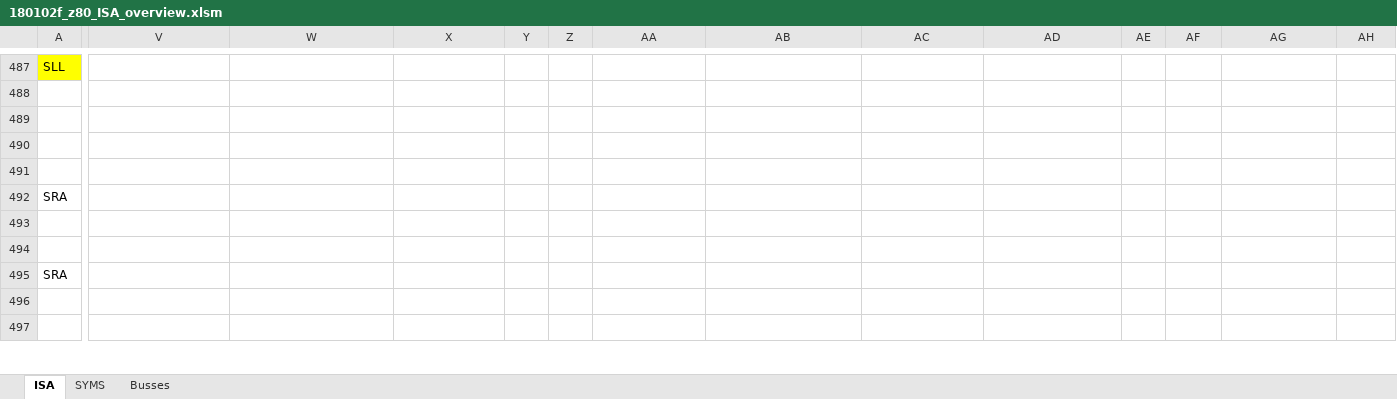
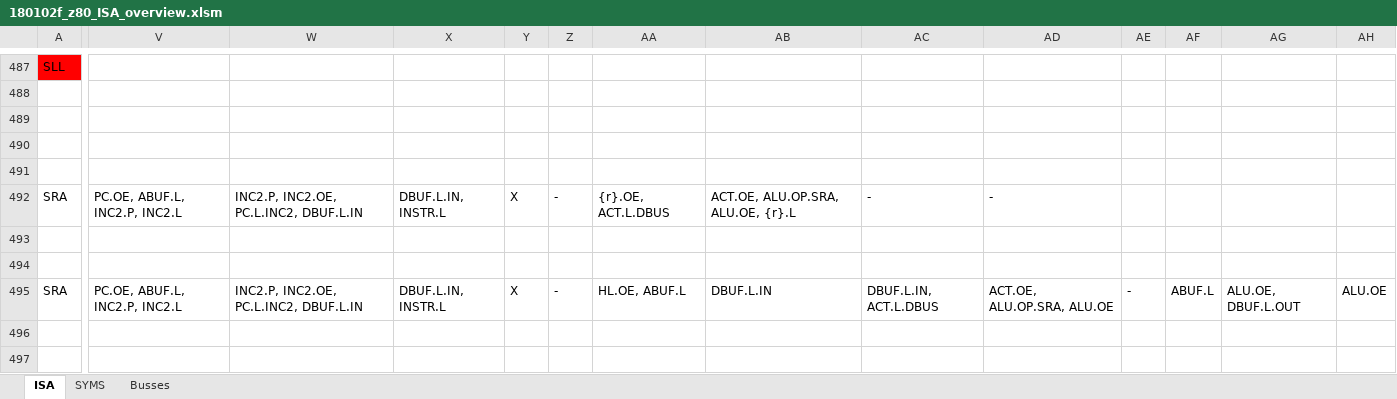
Before and after one commit to MichaHofft/dizzy, an Excel workbook: 180102f_z80_ISA_overview.xlsm, sheet ISA, drawn as a sheet; only a part is shown, gaps mark what is left out; values as stored, in another font and other column widths than the file's, no borders; charts and pictures not drawn; the diff covers the shown part only; the diff names each change by its address in the sheet, - before the commit and + after, or states it on an @@ line.

```diff
--- a/180102f_z80_ISA_overview.xlsm (sheet ISA)
+++ b/180102f_z80_ISA_overview.xlsm (sheet ISA)
-A487 fill: #FFFF00
+A487 fill: #FF0000
-V492: (empty)
+V492: PC.OE, ABUF.L, INC2.P, INC2.L
-W492: (empty)
+W492: INC2.P, INC2.OE, PC.L.INC2, DBUF.L.IN
-X492: (empty)
+X492: DBUF.L.IN, INSTR.L
-Y492: (empty)
+Y492: X
-Z492: (empty)
+Z492: -
-AA492: (empty)
+AA492: {r}.OE, ACT.L.DBUS
-AB492: (empty)
+AB492: ACT.OE, ALU.OP.SRA, ALU.OE, {r}.L
-AC492: (empty)
+AC492: -
-AD492: (empty)
+AD492: -
-V495: (empty)
+V495: PC.OE, ABUF.L, INC2.P, INC2.L
-W495: (empty)
+W495: INC2.P, INC2.OE, PC.L.INC2, DBUF.L.IN
-X495: (empty)
+X495: DBUF.L.IN, INSTR.L
-Y495: (empty)
+Y495: X
-Z495: (empty)
+Z495: -
-AA495: (empty)
+AA495: HL.OE, ABUF.L
-AB495: (empty)
+AB495: DBUF.L.IN
-AC495: (empty)
+AC495: DBUF.L.IN, ACT.L.DBUS
-AD495: (empty)
+AD495: ACT.OE, ALU.OP.SRA, ALU.OE
-AE495: (empty)
+AE495: -
-AF495: (empty)
+AF495: ABUF.L
-AG495: (empty)
+AG495: ALU.OE, DBUF.L.OUT
-AH495: (empty)
+AH495: ALU.OE
```
Also changed, not shown: 236 edited cells and cell formats elsewhere in this sheet, charts or pictures, 7 other files.
